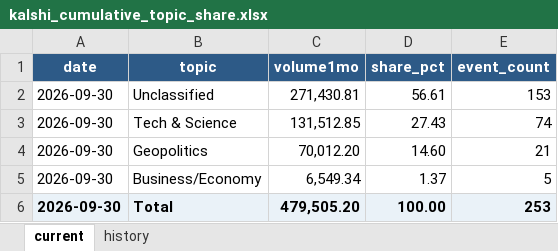
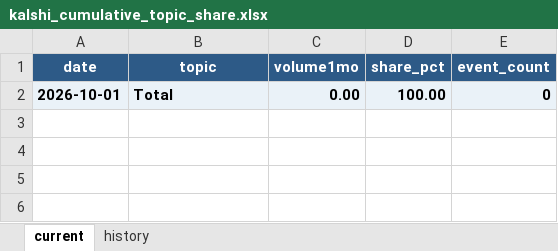
Before and after one commit to meiyaobuyao123-hash/testchatgpthybrid, an Excel workbook: docs/data/kalshi_cumulative_topic_share.xlsx, sheet current, drawn as a sheet; values as stored, in another font and other column widths than the file's, no borders; removed rows and columns are numbered as before the commit, all else as after; the diff names each change by its address in the sheet, - before the commit and + after, or states it on an @@ line.

```diff
--- a/docs/data/kalshi_cumulative_topic_share.xlsx (sheet current)
+++ b/docs/data/kalshi_cumulative_topic_share.xlsx (sheet current)
-row 2: 2026-09-30 | Unclassified | 271,430.81 | 56.61 | 153
-row 3: 2026-09-30 | Tech & Science | 131,512.85 | 27.43 | 74
-row 4: 2026-09-30 | Geopolitics | 70,012.20 | 14.60 | 21
-row 5: 2026-09-30 | Business/Economy | 6,549.34 | 1.37 | 5
-row 6: 2026-09-30 | Total | 479,505.20 | 100.00 | 253
+row 2: 2026-10-01 | Total | 0.00 | 100.00 | 0
```
Also changed, not shown: docs/data/polymarket_30d_topic_share.xlsx, 7 other files.
